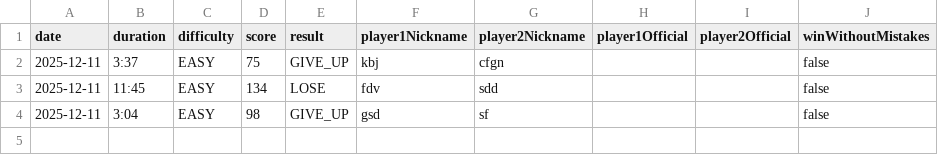
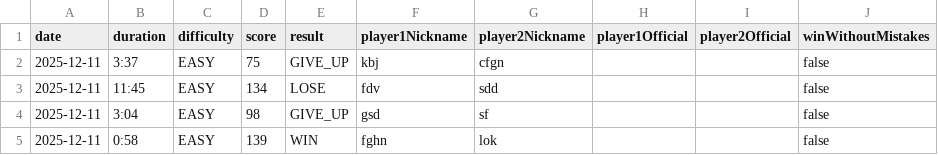
Before and after one commit to layla1010/MineSweeper_Wolf, a CSV file: src/main/resources/data/history.csv, drawn as a sheet.

```diff
--- a/src/main/resources/data/history.csv
+++ b/src/main/resources/data/history.csv
@@ -4 +4,2 @@ date,duration,difficulty,score,result,player1Nickname,player2Nickname,player1Off
 2025-12-11,3:04,EASY,98,GIVE_UP,gsd,sf,,,false
+2025-12-11,0:58,EASY,139,WIN,fghn,lok,,,false
```
Also changed, not shown: 1 other file.
